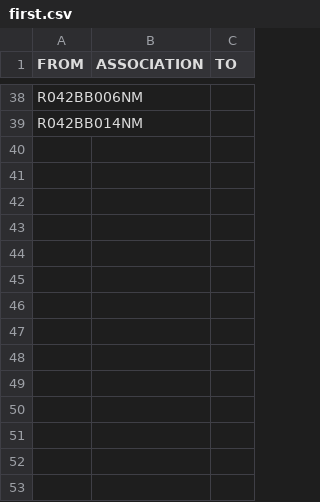
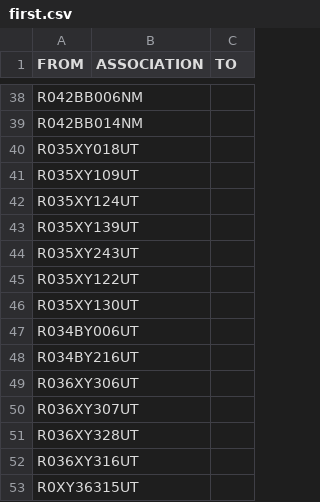
Before and after one commit to sagesteppe/EcologicalSiteDescriptionNetwork, a CSV file: data/processed/first.csv, drawn as a sheet; only a part is shown, gaps mark what is left out; the diff names each change by its address in the sheet, - before the commit and + after, or states it on an @@ line.

```diff
--- a/data/processed/first.csv
+++ b/data/processed/first.csv
+row 40: R035XY018UT
+row 41: R035XY109UT
+row 42: R035XY124UT
+row 43: R035XY139UT
+row 44: R035XY243UT
+row 45: R035XY122UT
+row 46: R035XY130UT
+row 47: R034BY006UT
+row 48: R034BY216UT
+row 49: R036XY306UT
+row 50: R036XY307UT
+row 51: R036XY328UT
+row 52: R036XY316UT
+row 53: R0XY36315UT
```
Also changed, not shown: data/processed/firstESDs.csv, data/processed/focalESDs.csv, 8 other files.
